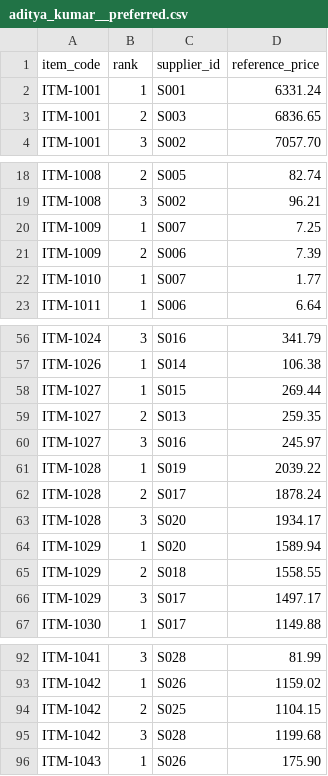
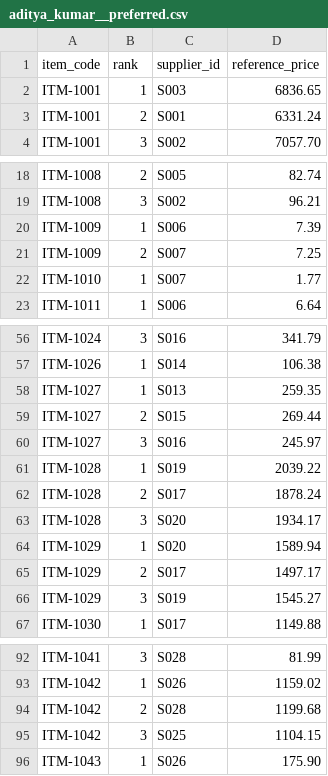
Before and after one commit to Adityakumar626/cantill-procure-ai, a CSV file: submission/aditya_kumar__preferred.csv, drawn as a sheet; only a part is shown, gaps mark what is left out; the diff covers the shown part only.

```diff
--- a/submission/aditya_kumar__preferred.csv
+++ b/submission/aditya_kumar__preferred.csv
@@ -1,4 +1,4 @@
 item_code,rank,supplier_id,reference_price
-ITM-1001,1,S001,6331.24
-ITM-1001,2,S003,6836.65
+ITM-1001,1,S003,6836.65
+ITM-1001,2,S001,6331.24
 ITM-1001,3,S002,7057.70
@@ -19,4 +19,4 @@ ITM-1008,2,S005,82.74
 ITM-1008,3,S002,96.21
-ITM-1009,1,S007,7.25
-ITM-1009,2,S006,7.39
+ITM-1009,1,S006,7.39
+ITM-1009,2,S007,7.25
 ITM-1010,1,S007,1.77
@@ -57,4 +57,4 @@ ITM-1024,3,S016,341.79
 ITM-1026,1,S014,106.38
-ITM-1027,1,S015,269.44
-ITM-1027,2,S013,259.35
+ITM-1027,1,S013,259.35
+ITM-1027,2,S015,269.44
 ITM-1027,3,S016,245.97
@@ -64,4 +64,4 @@ ITM-1028,3,S020,1934.17
 ITM-1029,1,S020,1589.94
-ITM-1029,2,S018,1558.55
-ITM-1029,3,S017,1497.17
+ITM-1029,2,S017,1497.17
+ITM-1029,3,S019,1545.27
 ITM-1030,1,S017,1149.88
@@ -93,4 +93,4 @@ ITM-1041,3,S028,81.99
 ITM-1042,1,S026,1159.02
-ITM-1042,2,S025,1104.15
-ITM-1042,3,S028,1199.68
+ITM-1042,2,S028,1199.68
+ITM-1042,3,S025,1104.15
 ITM-1043,1,S026,175.90
```
Also changed, not shown: 26 edited cells elsewhere in this file, submission/aditya_kumar__run1.csv, submission/aditya_kumar__run2.csv, 1 other file.
